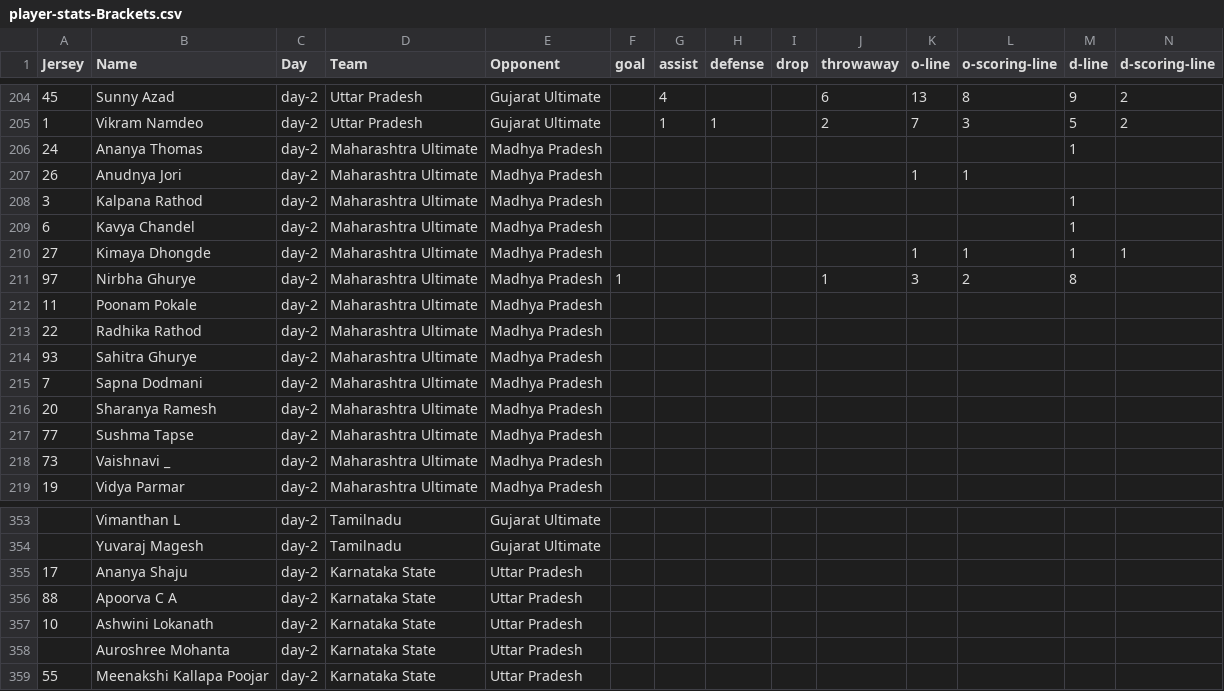
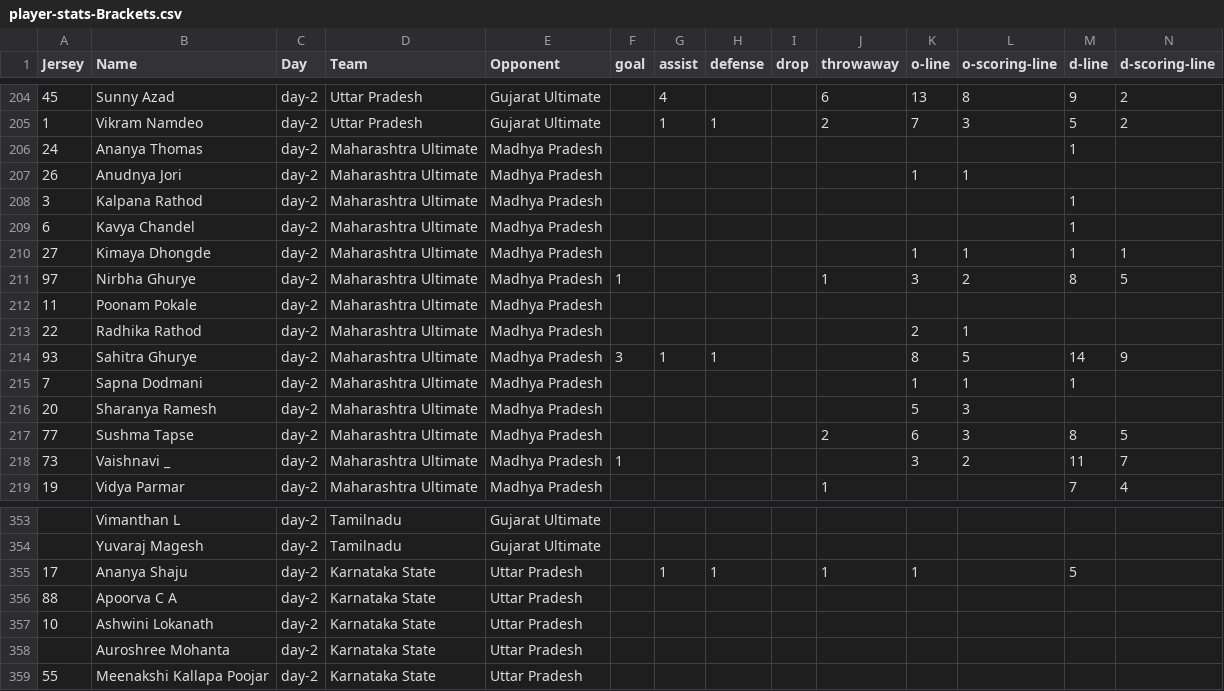
Before and after one commit to india-ultimate/fantasy, a CSV file: data/player-stats-Brackets.csv, drawn as a sheet; only a part is shown, gaps mark what is left out; the diff covers the shown part only.

Commit message:
Auto update data for the website

```diff
--- a/data/player-stats-Brackets.csv
+++ b/data/player-stats-Brackets.csv
@@ -210,10 +210,10 @@
 "27","Kimaya Dhongde","day-2","Maharashtra Ultimate","Madhya Pradesh","","","","","","1","1","1","1",""
-"97","Nirbha Ghurye","day-2","Maharashtra Ultimate","Madhya Pradesh","1","","","","1","3","2","8","",""
+"97","Nirbha Ghurye","day-2","Maharashtra Ultimate","Madhya Pradesh","1","","","","1","3","2","8","5",""
 "11","Poonam Pokale","day-2","Maharashtra Ultimate","Madhya Pradesh","","","","","","","","","",""
-"22","Radhika Rathod","day-2","Maharashtra Ultimate","Madhya Pradesh","","","","","","","","","",""
-"93","Sahitra Ghurye","day-2","Maharashtra Ultimate","Madhya Pradesh","","","","","","","","","",""
-"7","Sapna Dodmani","day-2","Maharashtra Ultimate","Madhya Pradesh","","","","","","","","","",""
-"20","Sharanya Ramesh","day-2","Maharashtra Ultimate","Madhya Pradesh","","","","","","","","","",""
-"77","Sushma Tapse","day-2","Maharashtra Ultimate","Madhya Pradesh","","","","","","","","","",""
-"73","Vaishnavi _","day-2","Maharashtra Ultimate","Madhya Pradesh","","","","","","","","","",""
-"19","Vidya Parmar","day-2","Maharashtra Ultimate","Madhya Pradesh","","","","","","","","","",""
+"22","Radhika Rathod","day-2","Maharashtra Ultimate","Madhya Pradesh","","","","","","2","1","","",""
+"93","Sahitra Ghurye","day-2","Maharashtra Ultimate","Madhya Pradesh","3","1","1","","","8","5","14","9",""
+"7","Sapna Dodmani","day-2","Maharashtra Ultimate","Madhya Pradesh","","","","","","1","1","1","",""
+"20","Sharanya Ramesh","day-2","Maharashtra Ultimate","Madhya Pradesh","","","","","","5","3","","",""
+"77","Sushma Tapse","day-2","Maharashtra Ultimate","Madhya Pradesh","","","","","2","6","3","8","5",""
+"73","Vaishnavi _","day-2","Maharashtra Ultimate","Madhya Pradesh","1","","","","","3","2","11","7",""
+"19","Vidya Parmar","day-2","Maharashtra Ultimate","Madhya Pradesh","","","","","1","","","7","4",""
@@ -354,3 +354,3 @@
 "","Yuvaraj Magesh","day-2","Tamilnadu","Gujarat Ultimate","","","","","","","","","",""
-"17","Ananya Shaju","day-2","Karnataka State","Uttar Pradesh","","","","","","","","","",""
+"17","Ananya Shaju","day-2","Karnataka State","Uttar Pradesh","","1","1","","1","1","","5","",""
 "88","Apoorva C A","day-2","Karnataka State","Uttar Pradesh","","","","","","","","","",""
```
Also changed, not shown: 59 edited cells elsewhere in this file, 2 other files.
